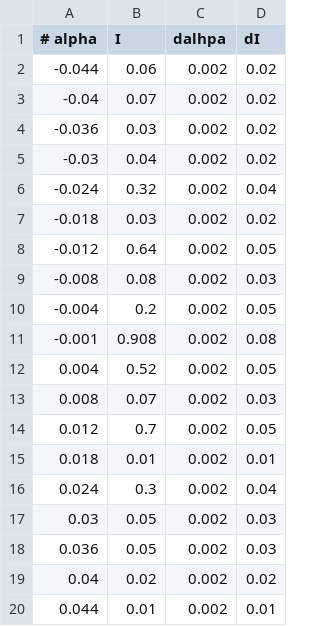
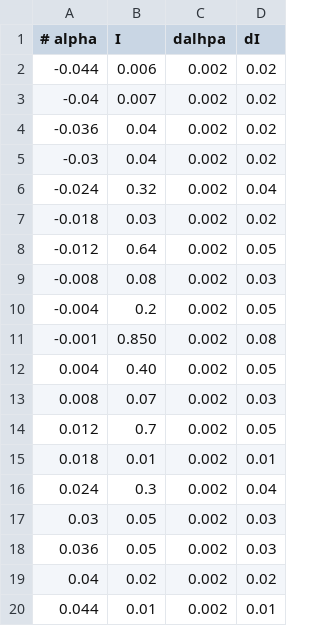
Before and after one commit to thetorque/taksaphysics, a CSV file: data_for_course/exercise_07_double_slit.csv, drawn as a sheet.

Commit message:
Update exercise_07_double_slit.csv
data modification

```diff
--- a/data_for_course/exercise_07_double_slit.csv
+++ b/data_for_course/exercise_07_double_slit.csv
@@ -1,5 +1,5 @@
 # alpha,I,dalhpa,dI
--0.044,0.06,0.002,0.02
--0.04,0.07,0.002,0.02
--0.036,0.03,0.002,0.02
+-0.044,0.006,0.002,0.02
+-0.04,0.007,0.002,0.02
+-0.036,0.04,0.002,0.02
 -0.03,0.04,0.002,0.02
@@ -10,4 +10,4 @@
 -0.004,0.2,0.002,0.05
--0.001,0.908,0.002,0.08
-0.004,0.52,0.002,0.05
+-0.001,0.850,0.002,0.08
+0.004,0.40,0.002,0.05
 0.008,0.07,0.002,0.03
```
